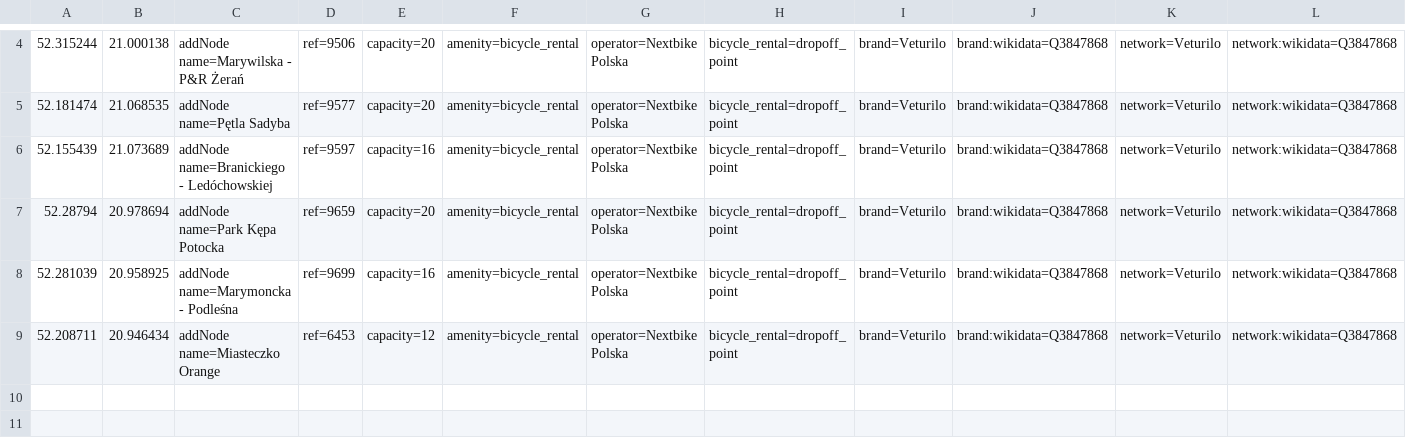
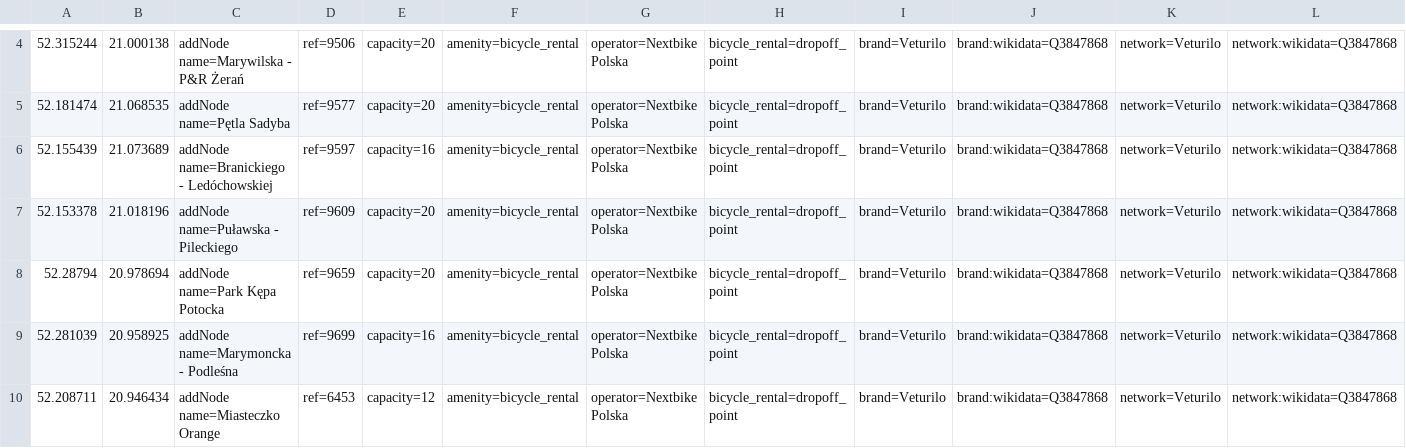
Before and after one commit to starsep/NextbikeOSM, a CSV file: warszawa.csv, drawn as a sheet; only a part is shown, gaps mark what is left out; the diff names each change by its address in the sheet, - before the commit and + after, or states it on an @@ line.

```diff
--- a/warszawa.csv
+++ b/warszawa.csv
+row 7: 52.153378 | 21.018196 | addNode name=Puławska - Pileckiego | ref=9609 | capacity=20 | amenity=bicycle_rental | operator=Nextbike Polska | bicycle_rental=dropoff_point | brand=Veturilo | brand:wikidata=Q3847868 | network=Veturilo | network:wikidata=Q3847868
```
Also changed, not shown: 35 other files.
